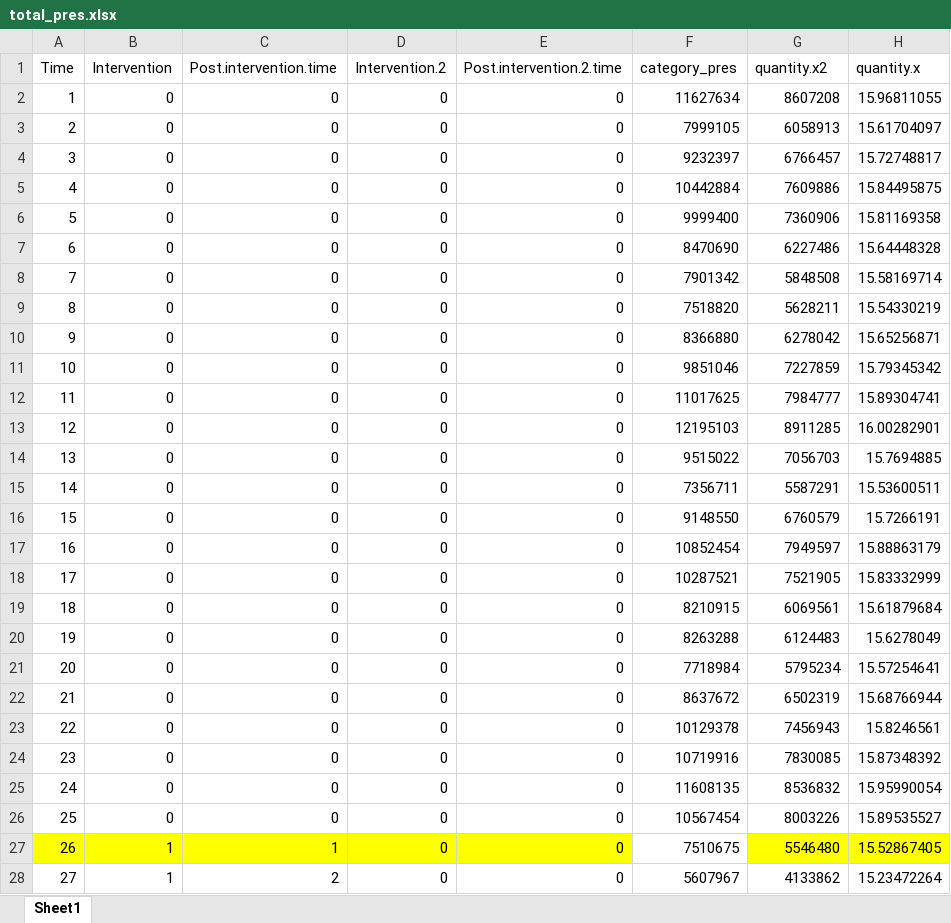
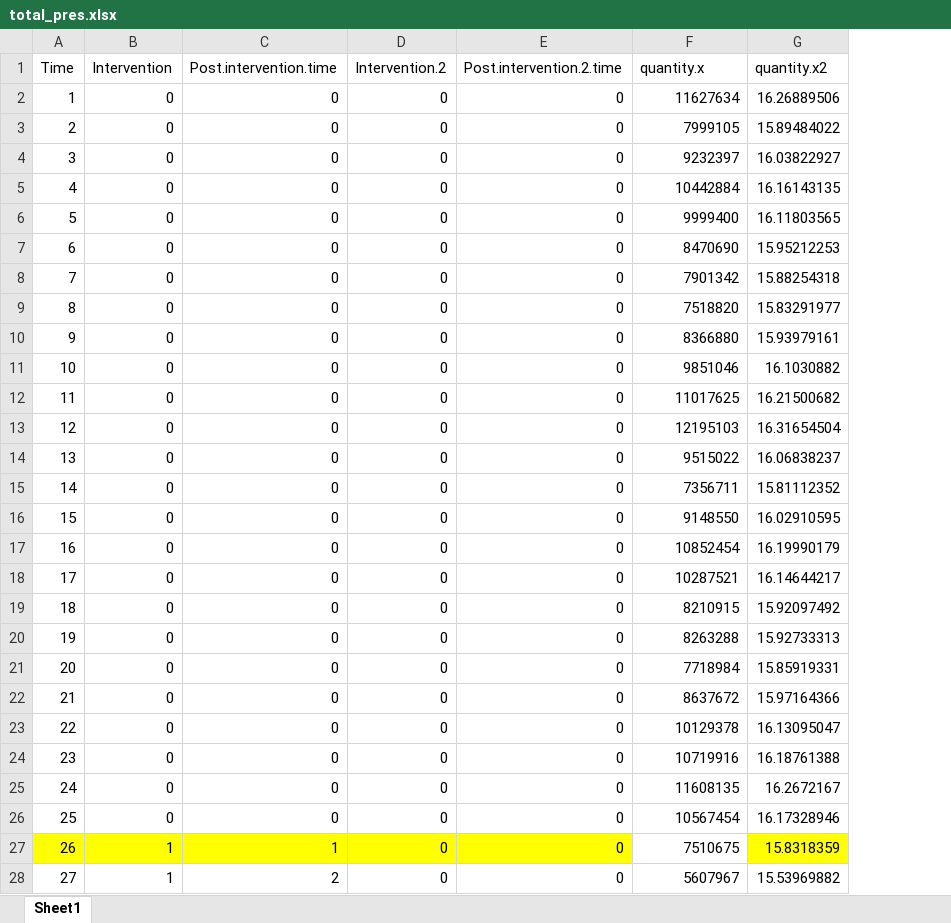
Before and after one commit to star14336/COVID-19-impact-on-antibiotics, an Excel workbook: total_pres.xlsx, sheet Sheet1, drawn as a sheet; only a part is shown; values as stored, in another font and other column widths than the file's, no borders; the diff covers the shown part only; the diff names each change by its address in the sheet, - before the commit and + after, or states it on an @@ line.

```diff
--- a/total_pres.xlsx (sheet Sheet1)
+++ b/total_pres.xlsx (sheet Sheet1)
-column H (quantity.x), rows 2-28: 15.96811055 | 15.61704097 | 15.72748817 | 15.84495875 | 15.81169358 | 15.64448328 | 15.58169714 | 15.54330219 | 15.65256871 | 15.79345342 | 15.89304741 | 16.00282901 | 15.7694885 | 15.53600511 | 15.7266191 | 15.88863179 | 15.83332999 | 15.61879684 | 15.6278049 | 15.57254641 | 15.68766944 | 15.8246561 | 15.87348392 | 15.95990054 | 15.89535527 | 15.52867405 | 15.23472264
-F1: category_pres
+F1: quantity.x
-G2 (quantity.x2): 8607208
+G2 (quantity.x2): 16.26889506
-G3 (quantity.x2): 6058913
+G3 (quantity.x2): 15.89484022
-G4 (quantity.x2): 6766457
+G4 (quantity.x2): 16.03822927
-G5 (quantity.x2): 7609886
+G5 (quantity.x2): 16.16143135
-G6 (quantity.x2): 7360906
+G6 (quantity.x2): 16.11803565
-G7 (quantity.x2): 6227486
+G7 (quantity.x2): 15.95212253
-G8 (quantity.x2): 5848508
+G8 (quantity.x2): 15.88254318
-G9 (quantity.x2): 5628211
+G9 (quantity.x2): 15.83291977
-G10 (quantity.x2): 6278042
+G10 (quantity.x2): 15.93979161
-G11 (quantity.x2): 7227859
+G11 (quantity.x2): 16.1030882
-G12 (quantity.x2): 7984777
+G12 (quantity.x2): 16.21500682
-G13 (quantity.x2): 8911285
+G13 (quantity.x2): 16.31654504
-G14 (quantity.x2): 7056703
+G14 (quantity.x2): 16.06838237
-G15 (quantity.x2): 5587291
+G15 (quantity.x2): 15.81112352
-G16 (quantity.x2): 6760579
+G16 (quantity.x2): 16.02910595
-G17 (quantity.x2): 7949597
+G17 (quantity.x2): 16.19990179
-G18 (quantity.x2): 7521905
+G18 (quantity.x2): 16.14644217
-G19 (quantity.x2): 6069561
+G19 (quantity.x2): 15.92097492
-G20 (quantity.x2): 6124483
+G20 (quantity.x2): 15.92733313
-G21 (quantity.x2): 5795234
+G21 (quantity.x2): 15.85919331
-G22 (quantity.x2): 6502319
+G22 (quantity.x2): 15.97164366
-G23 (quantity.x2): 7456943
+G23 (quantity.x2): 16.13095047
-G24 (quantity.x2): 7830085
+G24 (quantity.x2): 16.18761388
-G25 (quantity.x2): 8536832
+G25 (quantity.x2): 16.2672167
-G26 (quantity.x2): 8003226
+G26 (quantity.x2): 16.17328946
-G27 (quantity.x2): 5546480
+G27 (quantity.x2): 15.8318359
-G28 (quantity.x2): 4133862
+G28 (quantity.x2): 15.53969882
```
Also changed, not shown: 45 edited cells elsewhere in this sheet, 4 other files.
